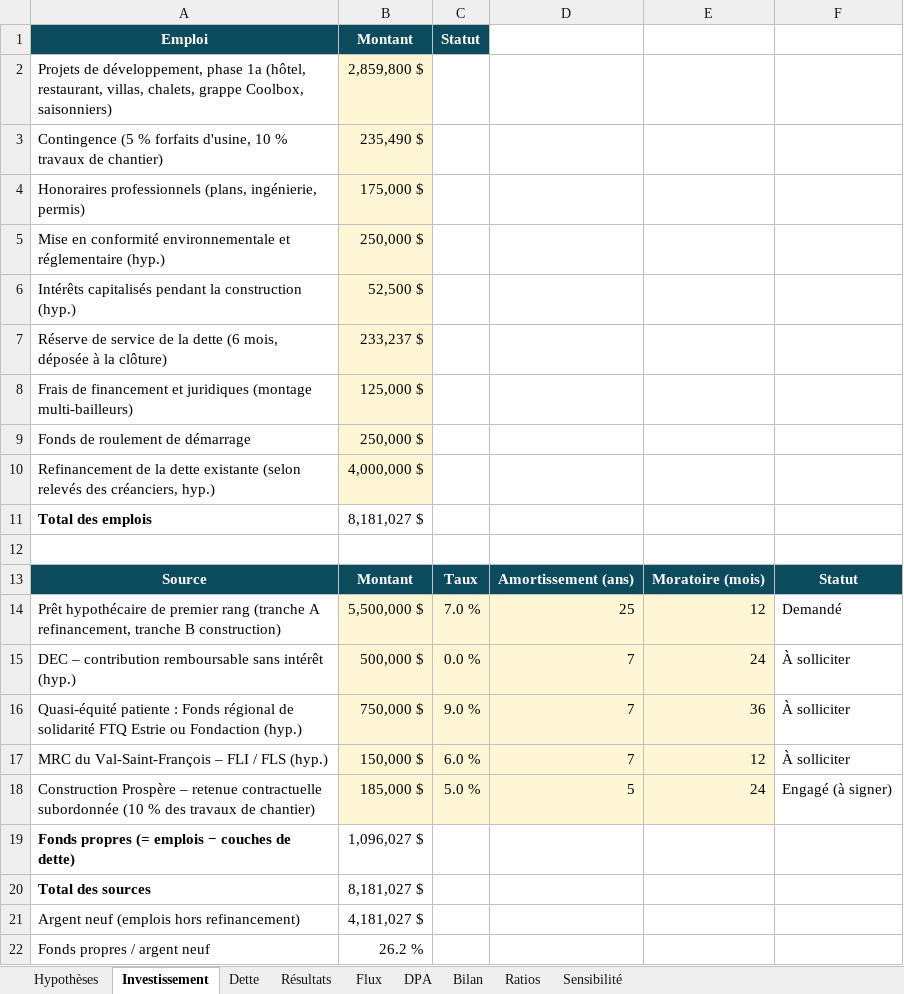
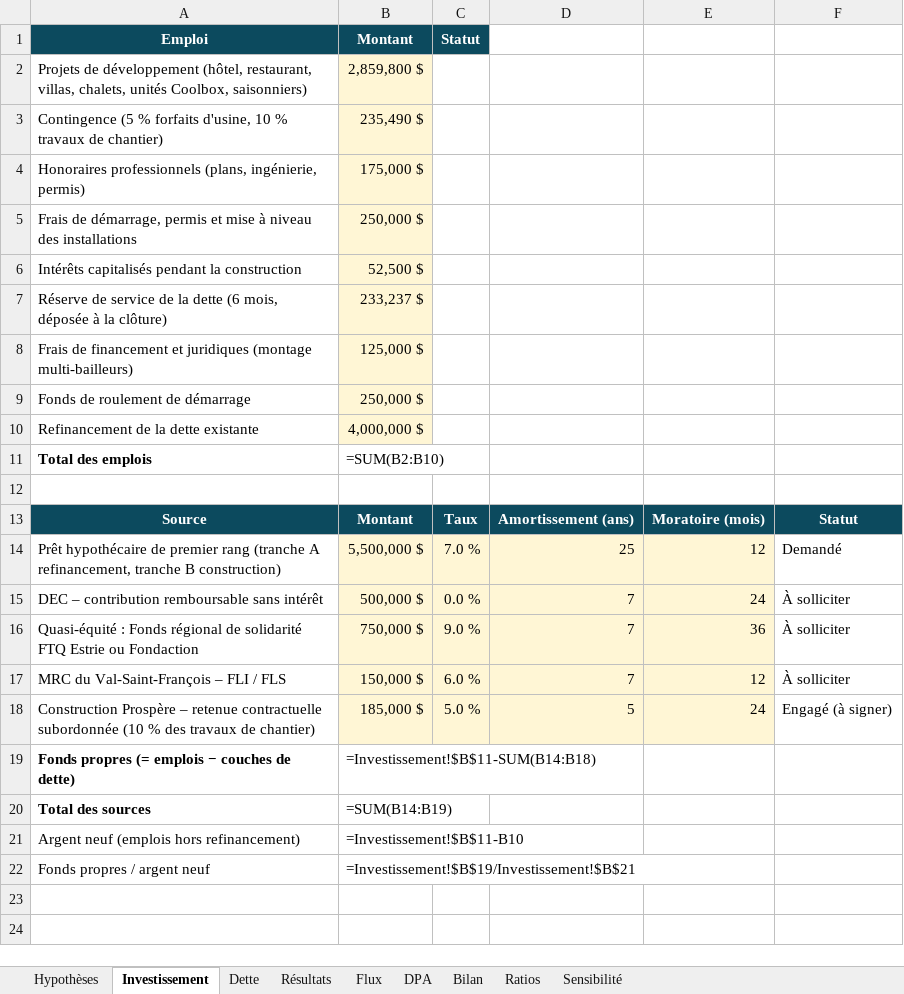
Before and after one commit to francistremblay30-netizen/Havana-1, an Excel workbook: plan-affaires/Plan_affaires_Complexe_Havana_v2.xlsx, sheet Investissement, drawn as a sheet; values as stored, in another font and other column widths than the file's, no borders; formulas without a stored value are shown as written; the diff names each change by its address in the sheet, - before the commit and + after, or states it on an @@ line.

Commit message:
Plan v2 : version propre pour la banque (un seul projet, sans conditions ni champs a completer)

```diff
--- a/plan-affaires/Plan_affaires_Complexe_Havana_v2.xlsx (sheet Investissement)
+++ b/plan-affaires/Plan_affaires_Complexe_Havana_v2.xlsx (sheet Investissement)
-A2: Projets de développement, phase 1a (hôtel, restaurant, villas, chalets, grappe Coolbox, saisonniers)
+A2: Projets de développement (hôtel, restaurant, villas, chalets, unités Coolbox, saisonniers)
-A5: Mise en conformité environnementale et réglementaire (hyp.)
+A5: Frais de démarrage, permis et mise à niveau des installations
-A6: …la construction (hyp.)
+A6: …la construction
-A10: …dette existante (selon relevés des créanciers, hyp.)
+A10: …dette existante
-B11: 8,181,027 $
+B11: =SUM(B2:B10)
-A15: …sans intérêt (hyp.)
+A15: …sans intérêt
-A16: Quasi-équité patiente : Fonds régional de solidarité FTQ Estrie ou Fondaction (hyp.)
+A16: Quasi-équité : Fonds régional de solidarité FTQ Estrie ou Fondaction
-A17: MRC du Val-Saint-François – FLI / FLS (hyp.)
+A17: MRC du Val-Saint-François – FLI / FLS
-B19: 1,096,027 $
+B19: =Investissement!$B$11-SUM(B14:B18)
-B20: 8,181,027 $
+B20: =SUM(B14:B19)
-B21: 4,181,027 $
+B21: =Investissement!$B$11-B10
-B22: 26.2 %
+B22: =Investissement!$B$19/Investissement!$B$21
```
Also changed, not shown: sheet Dette, sheet Résultats, sheet Bilan, sheet Flux, sheet Ratios, sheet DPA, 1 more sheet, 11 other files.
